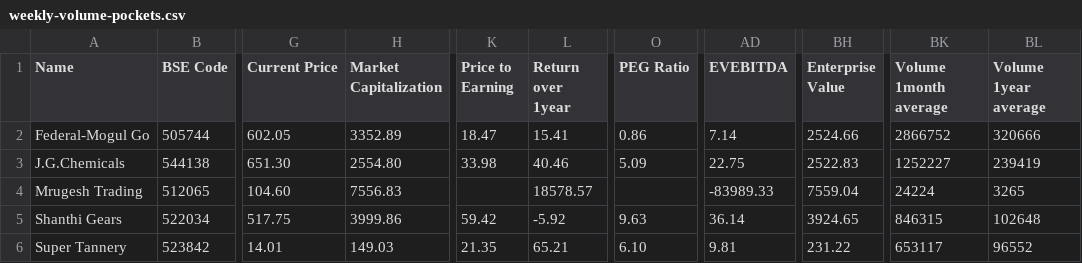
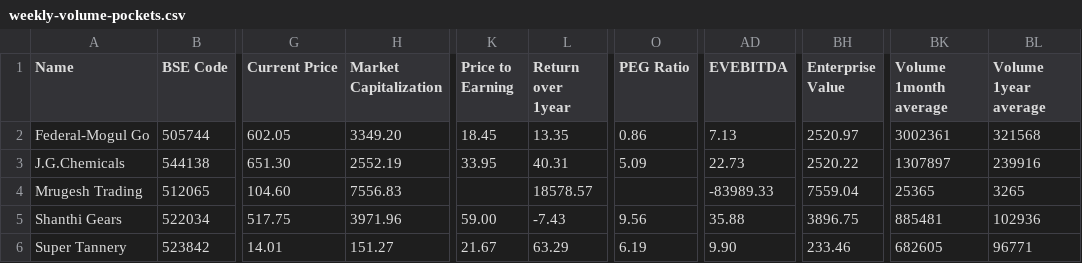
Before and after one commit to radhevrishi/market-cockpit, a CSV file: frontend/public/data/screener/weekly-volume-pockets.csv, drawn as a sheet; only a part is shown, gaps mark what is left out; the diff covers the shown part only; the diff names each change by its address in the sheet, - before the commit and + after, or states it on an @@ line.

```diff
--- a/frontend/public/data/screener/weekly-volume-pockets.csv
+++ b/frontend/public/data/screener/weekly-volume-pockets.csv
-H2 (Market Capitalization): 3352.89
+H2 (Market Capitalization): 3349.20
-K2 (Price to Earning): 18.47
+K2 (Price to Earning): 18.45
-L2 (Return over 1year): 15.41
+L2 (Return over 1year): 13.35
-AD2 (EVEBITDA): 7.14
+AD2 (EVEBITDA): 7.13
-BH2 (Enterprise Value): 2524.66
+BH2 (Enterprise Value): 2520.97
-BK2 (Volume 1month average): 2866752
+BK2 (Volume 1month average): 3002361
-BL2 (Volume 1year average): 320666
+BL2 (Volume 1year average): 321568
-H3 (Market Capitalization): 2554.80
+H3 (Market Capitalization): 2552.19
-K3 (Price to Earning): 33.98
+K3 (Price to Earning): 33.95
-L3 (Return over 1year): 40.46
+L3 (Return over 1year): 40.31
-AD3 (EVEBITDA): 22.75
+AD3 (EVEBITDA): 22.73
-BH3 (Enterprise Value): 2522.83
+BH3 (Enterprise Value): 2520.22
-BK3 (Volume 1month average): 1252227
+BK3 (Volume 1month average): 1307897
-BL3 (Volume 1year average): 239419
+BL3 (Volume 1year average): 239916
-BK4 (Volume 1month average): 24224
+BK4 (Volume 1month average): 25365
-H5 (Market Capitalization): 3999.86
+H5 (Market Capitalization): 3971.96
-K5 (Price to Earning): 59.42
+K5 (Price to Earning): 59.00
-L5 (Return over 1year): -5.92
+L5 (Return over 1year): -7.43
-O5 (PEG Ratio): 9.63
+O5 (PEG Ratio): 9.56
-AD5 (EVEBITDA): 36.14
+AD5 (EVEBITDA): 35.88
-BH5 (Enterprise Value): 3924.65
+BH5 (Enterprise Value): 3896.75
-BK5 (Volume 1month average): 846315
+BK5 (Volume 1month average): 885481
-BL5 (Volume 1year average): 102648
+BL5 (Volume 1year average): 102936
-H6 (Market Capitalization): 149.03
+H6 (Market Capitalization): 151.27
-K6 (Price to Earning): 21.35
+K6 (Price to Earning): 21.67
-L6 (Return over 1year): 65.21
+L6 (Return over 1year): 63.29
-O6 (PEG Ratio): 6.10
+O6 (PEG Ratio): 6.19
-AD6 (EVEBITDA): 9.81
+AD6 (EVEBITDA): 9.90
-BH6 (Enterprise Value): 231.22
+BH6 (Enterprise Value): 233.46
-BK6 (Volume 1month average): 653117
+BK6 (Volume 1month average): 682605
-BL6 (Volume 1year average): 96552
+BL6 (Volume 1year average): 96771
```
Also changed, not shown: 1 added row and 9 edited cells elsewhere in this file, frontend/public/data/screener/future-leaders.csv, frontend/public/data/screener/great-results-and-pullback.csv, 17 other files.
